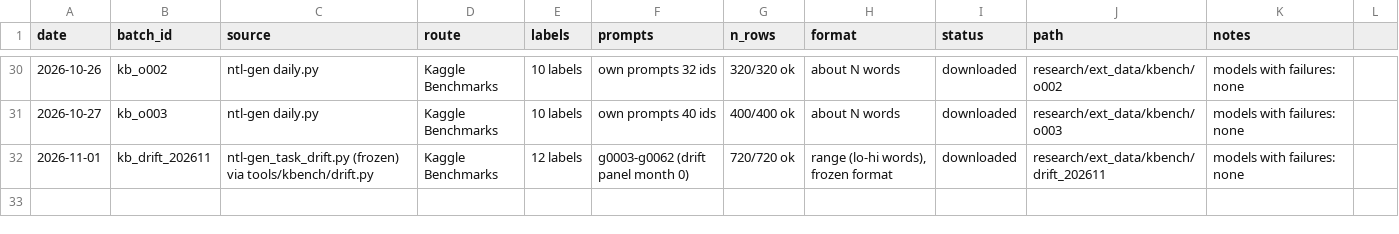
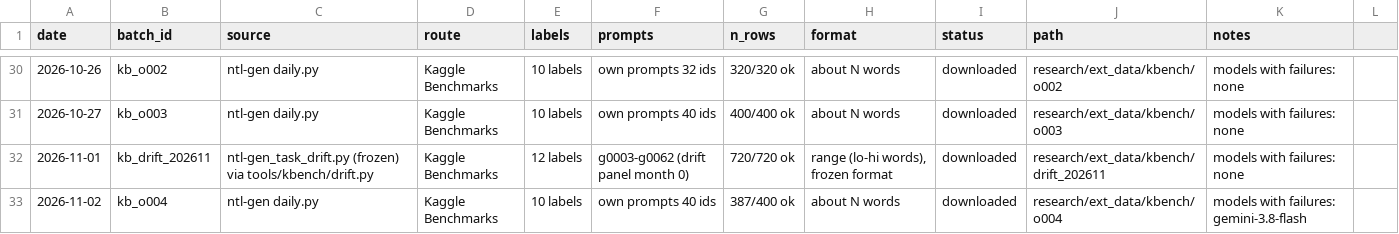
Before and after one commit to md-muqtadir-fuad/name-that-llm, a CSV file: paper/data_log.csv, drawn as a sheet; only a part is shown, gaps mark what is left out.

Commit message:
Benchmarks o004: 387/400 (gemini-3.8-flash 27/40)

```diff
--- a/paper/data_log.csv
+++ b/paper/data_log.csv
@@ -32 +32,2 @@ date,batch_id,source,route,labels,prompts,n_rows,format,status,path,notes
 2026-11-01,kb_drift_202611,ntl-gen_task_drift.py (frozen) via tools/kbench/drift.py,Kaggle Benchmarks,12 labels,g0003-g0062 (drift panel month 0),720/720 ok,"range (lo-hi words), frozen format",downloaded,research/ext_data/kbench/drift_202611,models with failures: none
+2026-11-02,kb_o004,ntl-gen daily.py,Kaggle Benchmarks,10 labels,own prompts 40 ids,387/400 ok,about N words,downloaded,research/ext_data/kbench/o004,models with failures: gemini-3.8-flash
```
Also changed, not shown: 2 other files.
